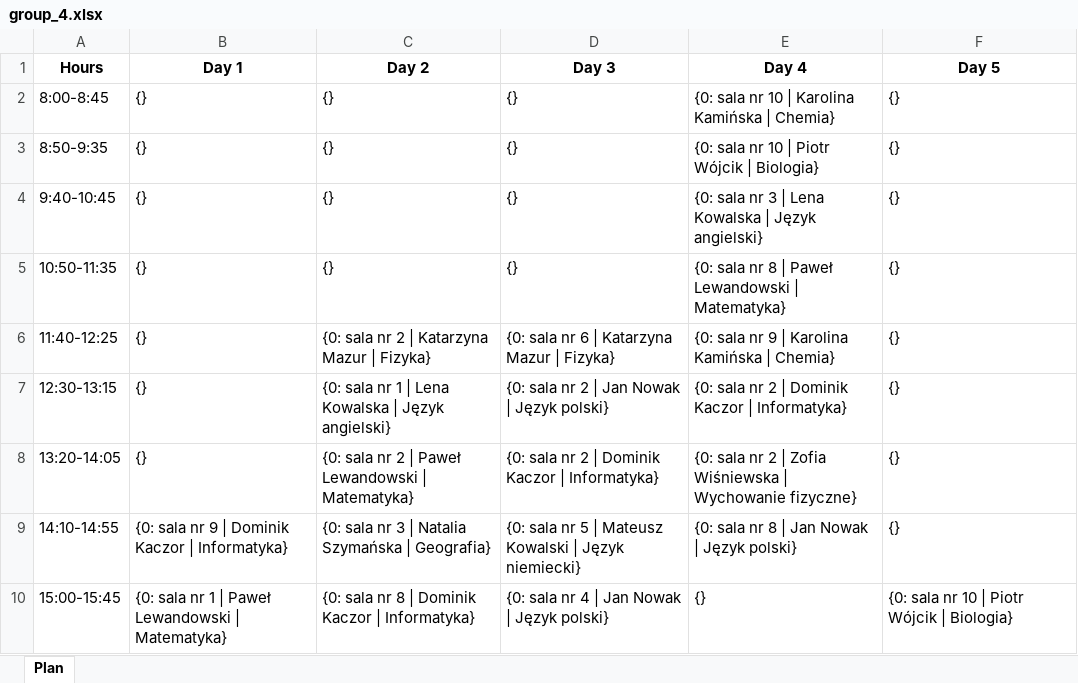
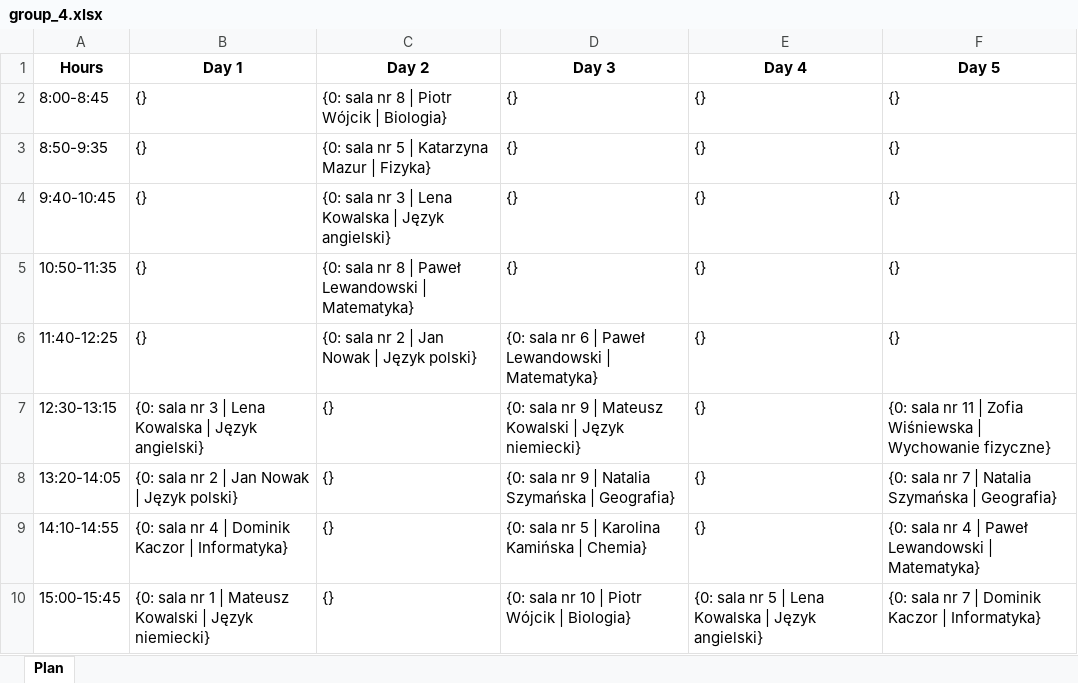
Before and after one commit to DanielJurkowski/TimetablingProblem, an Excel workbook: data/generated_data/best_solution/timetables/group_4.xlsx, sheet Plan, drawn as a sheet; only a part is shown; values as stored, in another font and other column widths than the file's, no borders; the diff covers the shown part only; the diff names each change by its address in the sheet, - before the commit and + after, or states it on an @@ line.

```diff
--- a/data/generated_data/best_solution/timetables/group_4.xlsx (sheet Plan)
+++ b/data/generated_data/best_solution/timetables/group_4.xlsx (sheet Plan)
-C2 (Day 2): {}
+C2 (Day 2): {0: sala nr 8 | Piotr Wójcik | Biologia}
-E2 (Day 4): {0: sala nr 10 | Karolina Kamińska | Chemia}
+E2 (Day 4): {}
-C3 (Day 2): {}
+C3 (Day 2): {0: sala nr 5 | Katarzyna Mazur | Fizyka}
-E3 (Day 4): {0: sala nr 10 | Piotr Wójcik | Biologia}
+E3 (Day 4): {}
-C4 (Day 2): {}
+C4 (Day 2): {0: sala nr 3 | Lena Kowalska | Język angielski}
-E4 (Day 4): {0: sala nr 3 | Lena Kowalska | Język angielski}
+E4 (Day 4): {}
-C5 (Day 2): {}
+C5 (Day 2): {0: sala nr 8 | Paweł Lewandowski | Matematyka}
-E5 (Day 4): {0: sala nr 8 | Paweł Lewandowski | Matematyka}
+E5 (Day 4): {}
-C6 (Day 2): {0: sala nr 2 | Katarzyna Mazur | Fizyka}
+C6 (Day 2): {0: sala nr 2 | Jan Nowak | Język polski}
-D6 (Day 3): {0: sala nr 6 | Katarzyna Mazur | Fizyka}
+D6 (Day 3): {0: sala nr 6 | Paweł Lewandowski | Matematyka}
-E6 (Day 4): {0: sala nr 9 | Karolina Kamińska | Chemia}
+E6 (Day 4): {}
-B7 (Day 1): {}
+B7 (Day 1): {0: sala nr 3 | Lena Kowalska | Język angielski}
-C7 (Day 2): {0: sala nr 1 | Lena Kowalska | Język angielski}
+C7 (Day 2): {}
-D7 (Day 3): …sala nr 2 | Jan Nowak | Język polski}
+D7 (Day 3): …sala nr 9 | Mateusz Kowalski | Język niemiecki}
-E7 (Day 4): {0: sala nr 2 | Dominik Kaczor | Informatyka}
+E7 (Day 4): {}
-F7 (Day 5): {}
+F7 (Day 5): {0: sala nr 11 | Zofia Wiśniewska | Wychowanie fizyczne}
-B8 (Day 1): {}
+B8 (Day 1): {0: sala nr 2 | Jan Nowak | Język polski}
-C8 (Day 2): {0: sala nr 2 | Paweł Lewandowski | Matematyka}
+C8 (Day 2): {}
-D8 (Day 3): …sala nr 2 | Dominik Kaczor | Informatyka}
+D8 (Day 3): …sala nr 9 | Natalia Szymańska | Geografia}
-E8 (Day 4): {0: sala nr 2 | Zofia Wiśniewska | Wychowanie fizyczne}
+E8 (Day 4): {}
-F8 (Day 5): {}
+F8 (Day 5): {0: sala nr 7 | Natalia Szymańska | Geografia}
-B9 (Day 1): {0: sala nr 9 | Dominik Kaczor | Informatyka}
+B9 (Day 1): {0: sala nr 4 | Dominik Kaczor | Informatyka}
-C9 (Day 2): {0: sala nr 3 | Natalia Szymańska | Geografia}
+C9 (Day 2): {}
-D9 (Day 3): …5 | Mateusz Kowalski | Język niemiecki}
+D9 (Day 3): …5 | Karolina Kamińska | Chemia}
-E9 (Day 4): {0: sala nr 8 | Jan Nowak | Język polski}
+E9 (Day 4): {}
-F9 (Day 5): {}
+F9 (Day 5): {0: sala nr 4 | Paweł Lewandowski | Matematyka}
-B10 (Day 1): …1 | Paweł Lewandowski | Matematyka}
+B10 (Day 1): …1 | Mateusz Kowalski | Język niemiecki}
-C10 (Day 2): {0: sala nr 8 | Dominik Kaczor | Informatyka}
+C10 (Day 2): {}
-D10 (Day 3): {0: sala nr 4 | Jan Nowak | Język polski}
+D10 (Day 3): {0: sala nr 10 | Piotr Wójcik | Biologia}
-E10 (Day 4): {}
+E10 (Day 4): {0: sala nr 5 | Lena Kowalska | Język angielski}
-F10 (Day 5): {0: sala nr 10 | Piotr Wójcik | Biologia}
+F10 (Day 5): {0: sala nr 7 | Dominik Kaczor | Informatyka}
```
Also changed, not shown: 14 edited cells elsewhere in this sheet, data/generated_data/best_solution/timetables/group_0.xlsx, data/generated_data/best_solution/timetables/group_1.xlsx, 27 other files.
